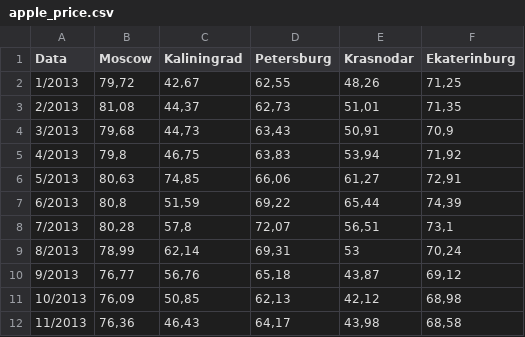
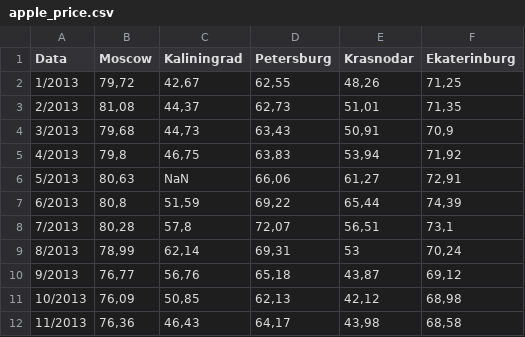
Before and after one commit to rodrigorissettoterra/Python_estudos, a CSV file: apple_price.csv, drawn as a sheet; only a part is shown.

Commit message:
Update apple_price.csv

```diff
--- a/apple_price.csv
+++ b/apple_price.csv
@@ -5,3 +5,3 @@ Data;Moscow;Kaliningrad;Petersburg;Krasnodar;Ekaterinburg
 4/2013;79,8;46,75;63,83;53,94;71,92
-5/2013;80,63;74,85;66,06;61,27;72,91
+5/2013;80,63;NaN;66,06;61,27;72,91
 6/2013;80,8;51,59;69,22;65,44;74,39
```
